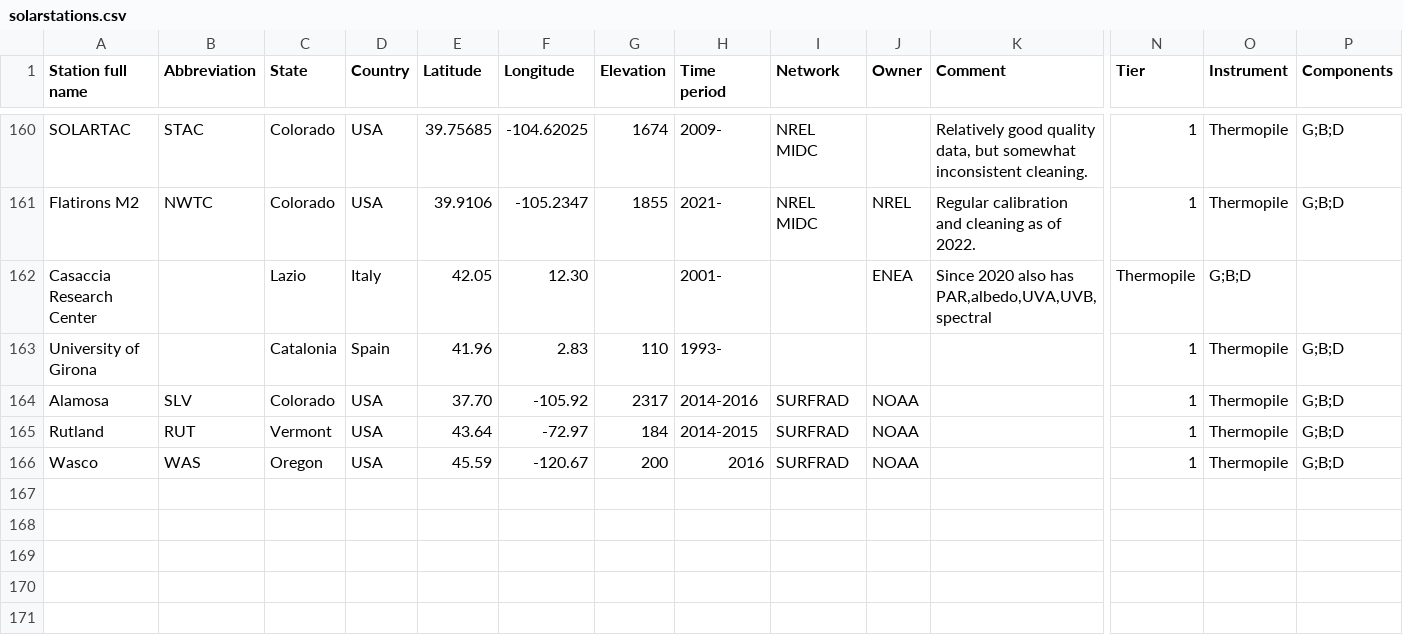
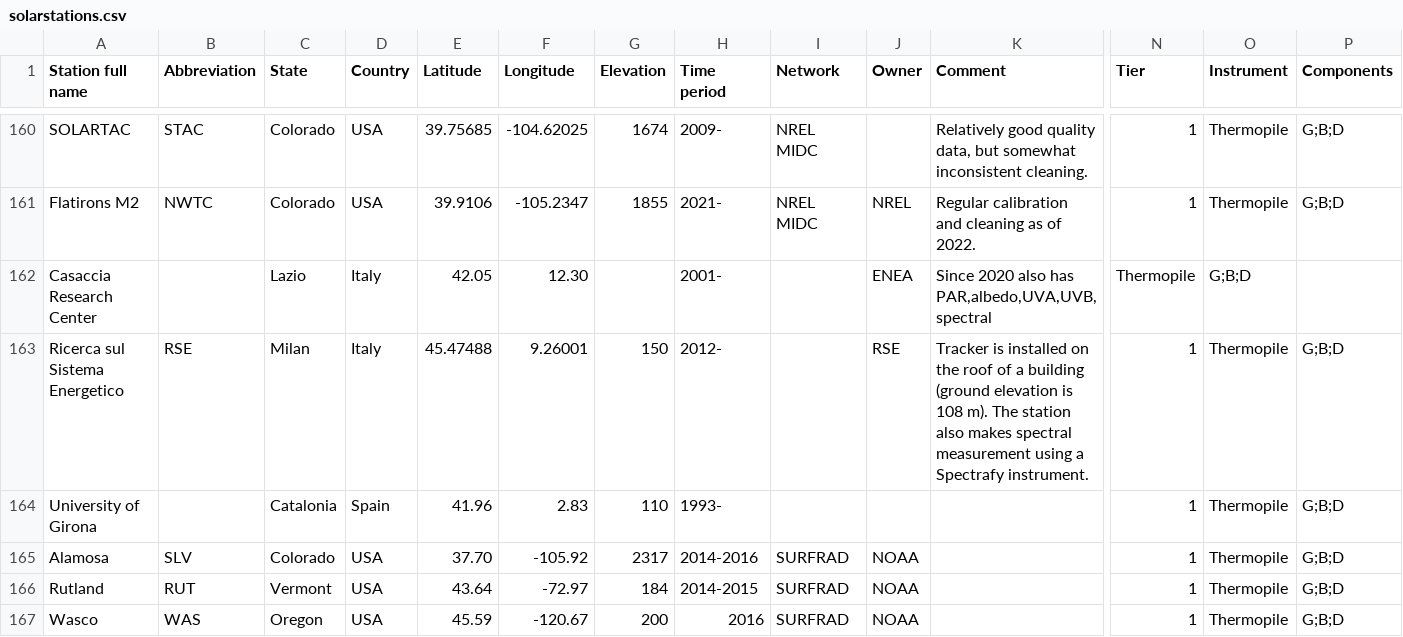
Before and after one commit to AssessingSolar/solarstations, a CSV file: solarstations.csv, drawn as a sheet; only a part is shown, gaps mark what is left out; rows hold the shown columns only; the diff names each change by its address in the sheet, - before the commit and + after, or states it on an @@ line.

Commit message:
Add Milan / RSE station to station listing (#20)
* Update solarstations.csv

* Update comment

```diff
--- a/solarstations.csv
+++ b/solarstations.csv
+row 163: Ricerca sul Sistema Energetico | RSE | Milan | Italy | 45.47488 | 9.26001 | 150 | 2012- |  | RSE | Tracker is installed on the roof of a building (ground elevation is 108 m). The station also makes spectral measurement using a Spectrafy instrument. | 1 | Thermopile | G;B;D
```
